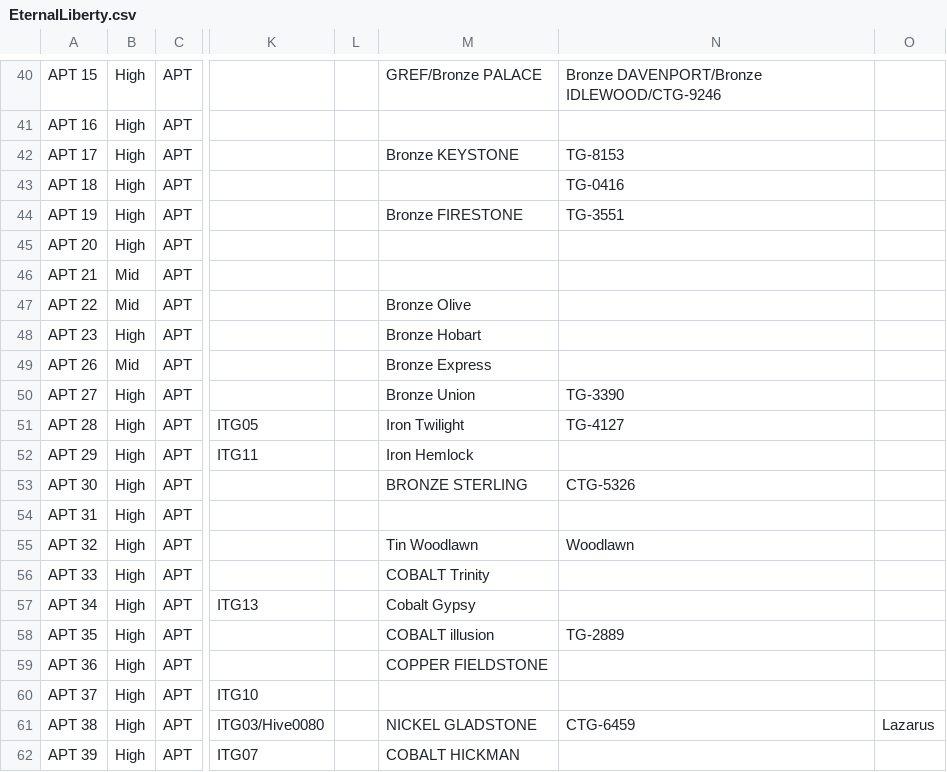
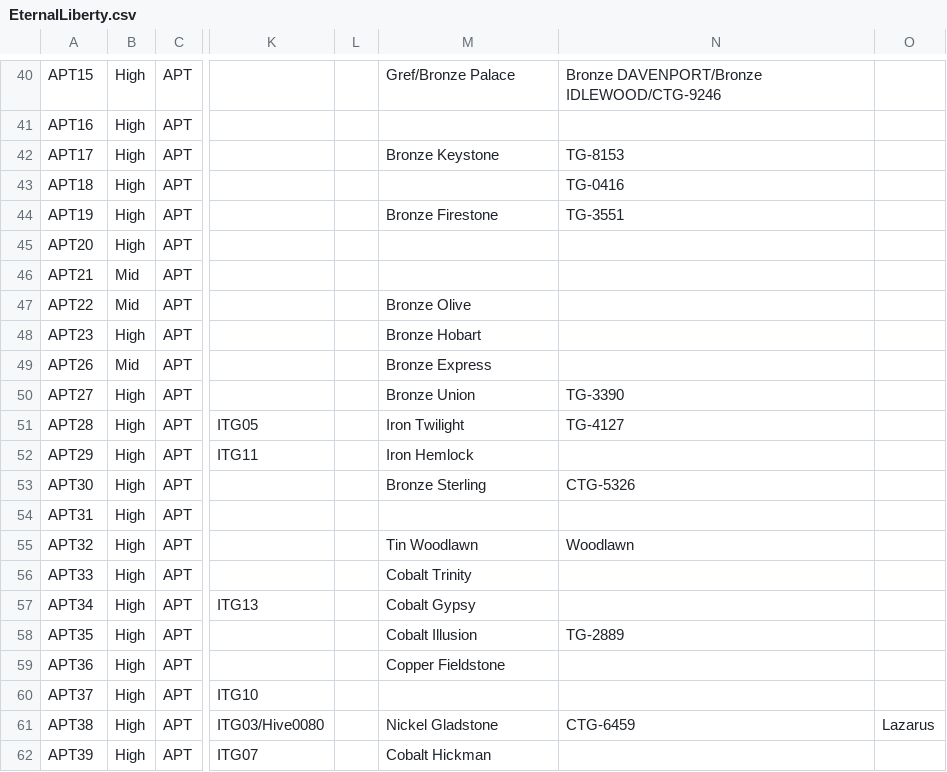
Before and after one commit to yuyuana/EternalLiberty, a CSV file: EternalLiberty.csv, drawn as a sheet; only a part is shown, gaps mark what is left out; the diff covers the shown part only; the diff names each change by its address in the sheet, - before the commit and + after, or states it on an @@ line.

```diff
--- a/EternalLiberty.csv
+++ b/EternalLiberty.csv
-A40: APT 15
+A40: APT15
-M40: GREF/Bronze PALACE
+M40: Gref/Bronze Palace
-A41: APT 16
+A41: APT16
-A42: APT 17
+A42: APT17
-M42: Bronze KEYSTONE
+M42: Bronze Keystone
-A43: APT 18
+A43: APT18
-A44: APT 19
+A44: APT19
-M44: Bronze FIRESTONE
+M44: Bronze Firestone
-A45: APT 20
+A45: APT20
-A46: APT 21
+A46: APT21
-A47: APT 22
+A47: APT22
-A48: APT 23
+A48: APT23
-A49: APT 26
+A49: APT26
-A50: APT 27
+A50: APT27
-A51: APT 28
+A51: APT28
-A52: APT 29
+A52: APT29
-A53: APT 30
+A53: APT30
-M53: BRONZE STERLING
+M53: Bronze Sterling
-A54: APT 31
+A54: APT31
-A55: APT 32
+A55: APT32
-A56: APT 33
+A56: APT33
-M56: COBALT Trinity
+M56: Cobalt Trinity
-A57: APT 34
+A57: APT34
-A58: APT 35
+A58: APT35
-M58: COBALT illusion
+M58: Cobalt Illusion
-A59: APT 36
+A59: APT36
-M59: COPPER FIELDSTONE
+M59: Copper Fieldstone
-A60: APT 37
+A60: APT37
-A61: APT 38
+A61: APT38
-M61: NICKEL GLADSTONE
+M61: Nickel Gladstone
-A62: APT 39
+A62: APT39
-M62: COBALT HICKMAN
+M62: Cobalt Hickman
```
Also changed, not shown: 1 added row and 51 edited cells elsewhere in this file.
